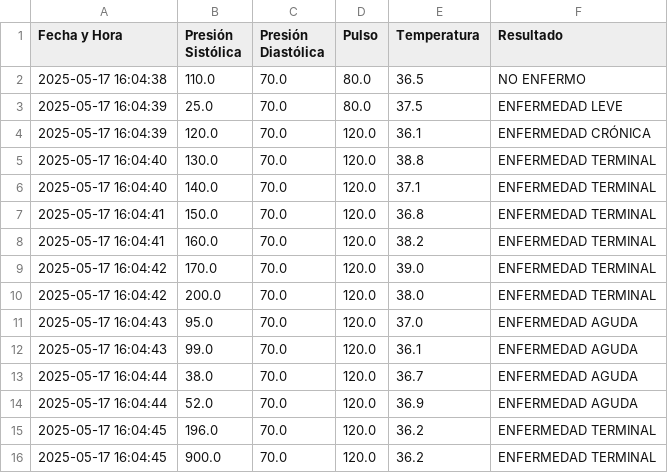
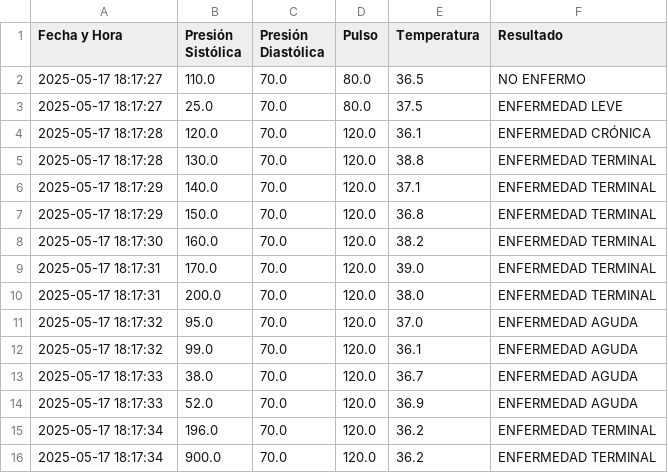
Before and after one commit to jopachecoc/JonathanP-mlops-U2, a CSV file: resultados_diagnostico.csv, drawn as a sheet.

```diff
--- a/resultados_diagnostico.csv
+++ b/resultados_diagnostico.csv
@@ -1,16 +1,16 @@
 Fecha y Hora,Presión Sistólica,Presión Diastólica,Pulso,Temperatura,Resultado
-2025-05-17 16:04:38,110.0,70.0,80.0,36.5,NO ENFERMO
-2025-05-17 16:04:39,25.0,70.0,80.0,37.5,ENFERMEDAD LEVE
-2025-05-17 16:04:39,120.0,70.0,120.0,36.1,ENFERMEDAD CRÓNICA
-2025-05-17 16:04:40,130.0,70.0,120.0,38.8,ENFERMEDAD TERMINAL
-2025-05-17 16:04:40,140.0,70.0,120.0,37.1,ENFERMEDAD TERMINAL
-2025-05-17 16:04:41,150.0,70.0,120.0,36.8,ENFERMEDAD TERMINAL
-2025-05-17 16:04:41,160.0,70.0,120.0,38.2,ENFERMEDAD TERMINAL
-2025-05-17 16:04:42,170.0,70.0,120.0,39.0,ENFERMEDAD TERMINAL
-2025-05-17 16:04:42,200.0,70.0,120.0,38.0,ENFERMEDAD TERMINAL
-2025-05-17 16:04:43,95.0,70.0,120.0,37.0,ENFERMEDAD AGUDA
-2025-05-17 16:04:43,99.0,70.0,120.0,36.1,ENFERMEDAD AGUDA
-2025-05-17 16:04:44,38.0,70.0,120.0,36.7,ENFERMEDAD AGUDA
-2025-05-17 16:04:44,52.0,70.0,120.0,36.9,ENFERMEDAD AGUDA
-2025-05-17 16:04:45,196.0,70.0,120.0,36.2,ENFERMEDAD TERMINAL
-2025-05-17 16:04:45,900.0,70.0,120.0,36.2,ENFERMEDAD TERMINAL
+2025-05-17 18:17:27,110.0,70.0,80.0,36.5,NO ENFERMO
+2025-05-17 18:17:27,25.0,70.0,80.0,37.5,ENFERMEDAD LEVE
+2025-05-17 18:17:28,120.0,70.0,120.0,36.1,ENFERMEDAD CRÓNICA
+2025-05-17 18:17:28,130.0,70.0,120.0,38.8,ENFERMEDAD TERMINAL
+2025-05-17 18:17:29,140.0,70.0,120.0,37.1,ENFERMEDAD TERMINAL
+2025-05-17 18:17:29,150.0,70.0,120.0,36.8,ENFERMEDAD TERMINAL
+2025-05-17 18:17:30,160.0,70.0,120.0,38.2,ENFERMEDAD TERMINAL
+2025-05-17 18:17:31,170.0,70.0,120.0,39.0,ENFERMEDAD TERMINAL
+2025-05-17 18:17:31,200.0,70.0,120.0,38.0,ENFERMEDAD TERMINAL
+2025-05-17 18:17:32,95.0,70.0,120.0,37.0,ENFERMEDAD AGUDA
+2025-05-17 18:17:32,99.0,70.0,120.0,36.1,ENFERMEDAD AGUDA
+2025-05-17 18:17:33,38.0,70.0,120.0,36.7,ENFERMEDAD AGUDA
+2025-05-17 18:17:33,52.0,70.0,120.0,36.9,ENFERMEDAD AGUDA
+2025-05-17 18:17:34,196.0,70.0,120.0,36.2,ENFERMEDAD TERMINAL
+2025-05-17 18:17:34,900.0,70.0,120.0,36.2,ENFERMEDAD TERMINAL
```
Also changed, not shown: 1 other file.
